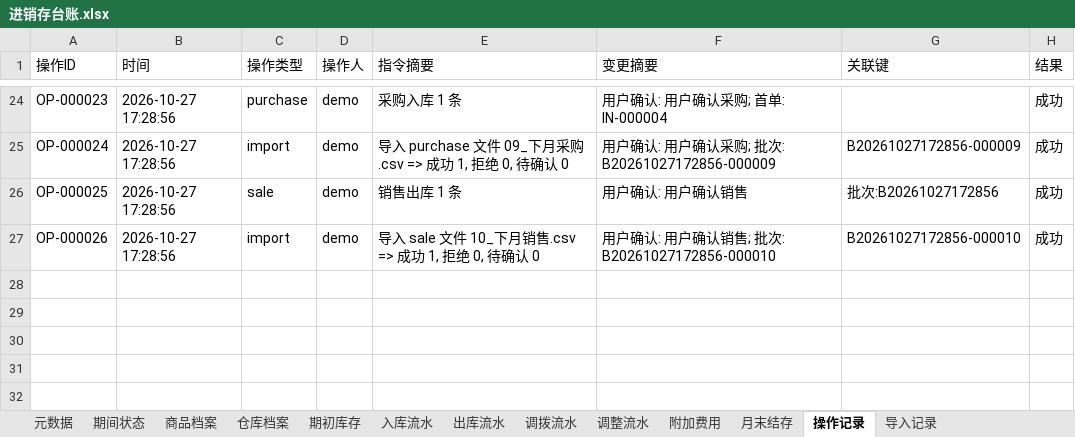
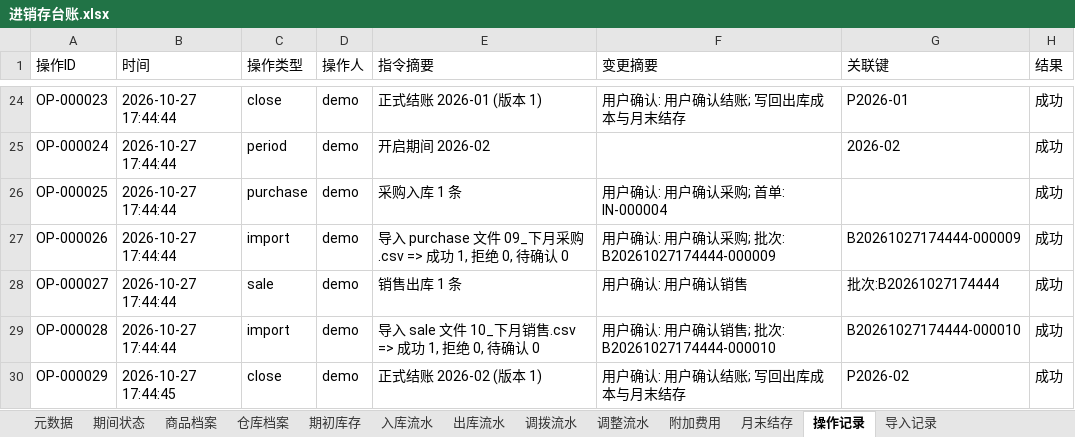
Before and after one commit to boboty/Skills, an Excel workbook: examples/demo/output/进销存台账.xlsx, sheet 操作记录, drawn as a sheet; only a part is shown, gaps mark what is left out; values as stored, in another font and other column widths than the file's, no borders; the diff covers the shown part only; the diff names each change by its address in the sheet, - before the commit and + after, or states it on an @@ line.

Commit message:
fix: persist audit rows for init/close/reopen (audit before save); docs: out_qty/out_cost口径; regression test

```diff
--- a/examples/demo/output/进销存台账.xlsx (sheet 操作记录)
+++ b/examples/demo/output/进销存台账.xlsx (sheet 操作记录)
-B24:B27 (时间): 2026-10-27 17:28:56
+B24:B27 (时间): 2026-10-27 17:44:44
-C24 (操作类型): purchase
+C24 (操作类型): close
-E24 (指令摘要): 采购入库 1 条
+E24 (指令摘要): 正式结账 2026-01 (版本 1)
-F24 (变更摘要): 用户确认: 用户确认采购; 首单: IN-000004
+F24 (变更摘要): 用户确认: 用户确认结账; 写回出库成本与月末结存
-G24 (关联键): (empty)
+G24 (关联键): P2026-01
-C25 (操作类型): import
+C25 (操作类型): period
-E25 (指令摘要): 导入 purchase 文件 09_下月采购.csv => 成功 1, 拒绝 0, 待确认 0
+E25 (指令摘要): 开启期间 2026-02
-F25 (变更摘要): 用户确认: 用户确认采购; 批次: B20261027172856-000009
+F25 (变更摘要): (empty)
-G25 (关联键): B20261027172856-000009
+G25 (关联键): 2026-02
-C26 (操作类型): sale
+C26 (操作类型): purchase
-E26 (指令摘要): 销售出库 1 条
+E26 (指令摘要): 采购入库 1 条
-F26 (变更摘要): 用户确认: 用户确认销售
+F26 (变更摘要): 用户确认: 用户确认采购; 首单: IN-000004
-G26 (关联键): 批次:B20261027172856
+G26 (关联键): (empty)
-E27 (指令摘要): 导入 sale 文件 10_下月销售.csv => 成功 1, 拒绝 0, 待确认 0
+E27 (指令摘要): 导入 purchase 文件 09_下月采购.csv => 成功 1, 拒绝 0, 待确认 0
-F27 (变更摘要): 用户确认: 用户确认销售; 批次: B20261027172856-000010
+F27 (变更摘要): 用户确认: 用户确认采购; 批次: B20261027174444-000009
-G27 (关联键): B20261027172856-000010
+G27 (关联键): B20261027174444-000009
+row 28: OP-000027 | 2026-10-27 17:44:44 | sale | demo | 销售出库 1 条 | 用户确认: 用户确认销售 | 批次:B20261027174444 | 成功
+row 29: OP-000028 | 2026-10-27 17:44:44 | import | demo | 导入 sale 文件 10_下月销售.csv => 成功 1, 拒绝 0, 待确认 0 | 用户确认: 用户确认销售; 批次: B20261027174444-000010 | B20261027174444-000010 | 成功
+row 30: OP-000029 | 2026-10-27 17:44:45 | close | demo | 正式结账 2026-02 (版本 1) | 用户确认: 用户确认结账; 写回出库成本与月末结存 | P2026-02 | 成功
```
Also changed, not shown: 105 edited cells elsewhere in this sheet, sheet 导入记录, sheet 月末结存, sheet 入库流水, sheet 出库流水, sheet 期初库存, sheet 仓库档案, 6 more sheets, examples/进销存台账模板.xlsx, 6 other files.
